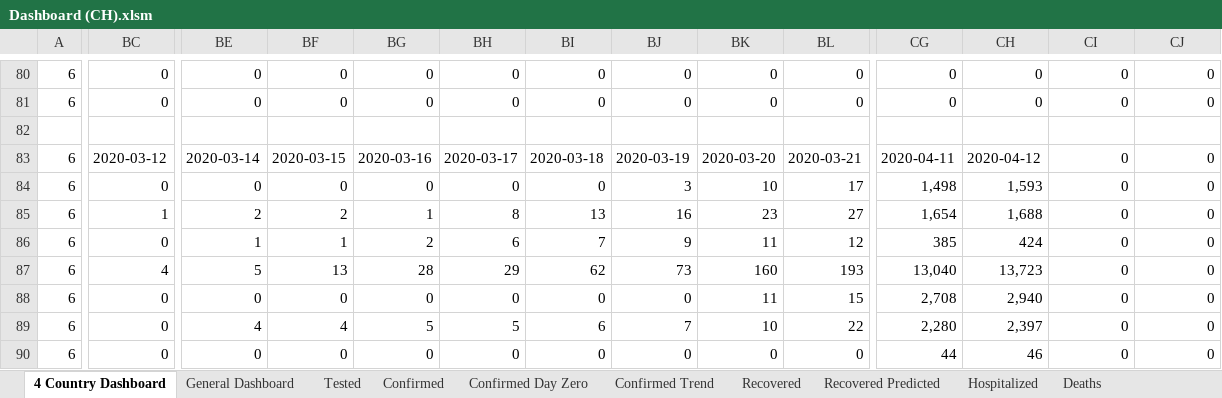
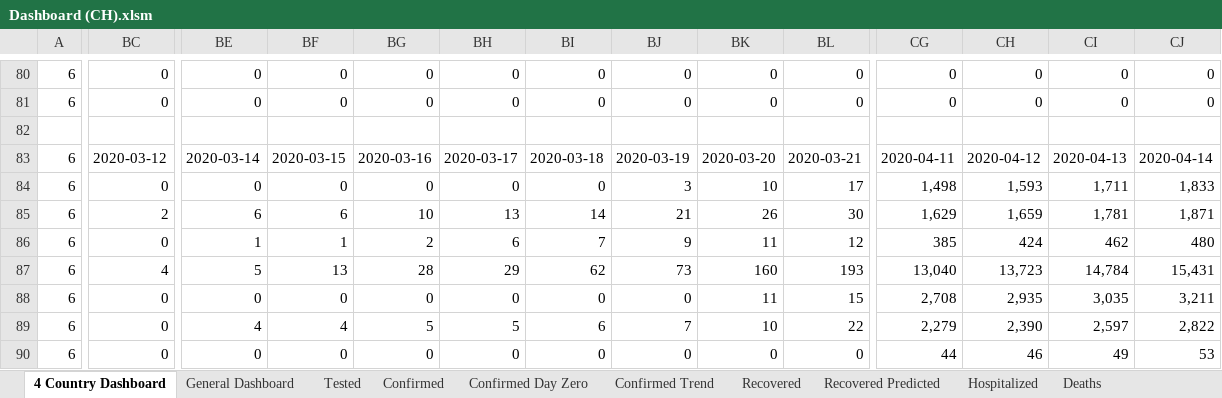
Before and after one commit to georgzurbonsen/Beyond4P_Apps, an Excel workbook: COVID-19 Apps/Dashboard (CH).xlsm, sheet 4 Country Dashboard, drawn as a sheet; only a part is shown, gaps mark what is left out; values as stored, in another font and other column widths than the file's, no borders; charts and pictures and conditional formats not drawn; the diff covers the shown part only; the diff names each change by its address in the sheet, - before the commit and + after, or states it on an @@ line.

```diff
--- a/COVID-19 Apps/Dashboard (CH).xlsm (sheet 4 Country Dashboard)
+++ b/COVID-19 Apps/Dashboard (CH).xlsm (sheet 4 Country Dashboard)
-CI83: 0
+CI83: 2020-04-13
-CJ83: 0
+CJ83: 2020-04-14
-CI84: 0
+CI84: 1,711
-CJ84: 0
+CJ84: 1,833
-BC85: 1
+BC85: 2
-BE85: 2
+BE85: 6
-BF85: 2
+BF85: 6
-BG85: 1
+BG85: 10
-BH85: 8
+BH85: 13
-BI85: 13
+BI85: 14
-BJ85: 16
+BJ85: 21
-BK85: 23
+BK85: 26
-BL85: 27
+BL85: 30
-CG85: 1,654
+CG85: 1,629
-CH85: 1,688
+CH85: 1,659
-CI85: 0
+CI85: 1,781
-CJ85: 0
+CJ85: 1,871
-CI86: 0
+CI86: 462
-CJ86: 0
+CJ86: 480
-CI87: 0
+CI87: 14,784
-CJ87: 0
+CJ87: 15,431
-CH88: 2,940
+CH88: 2,935
-CI88: 0
+CI88: 3,035
-CJ88: 0
+CJ88: 3,211
-CG89: 2,280
+CG89: 2,279
-CH89: 2,397
+CH89: 2,390
-CI89: 0
+CI89: 2,597
-CJ89: 0
+CJ89: 2,822
-CI90: 0
+CI90: 49
-CJ90: 0
+CJ90: 53
```
Also changed, not shown: 2 added rows, 2 removed rows and 457 edited cells elsewhere in this sheet, sheet General Dashboard, sheet Confirmed Day Zero, sheet Actively Infected, sheet Confirmed, sheet Actively Infected Trend, sheet Confirmed Trend, 5 more sheets, charts or pictures, 41 other files.
